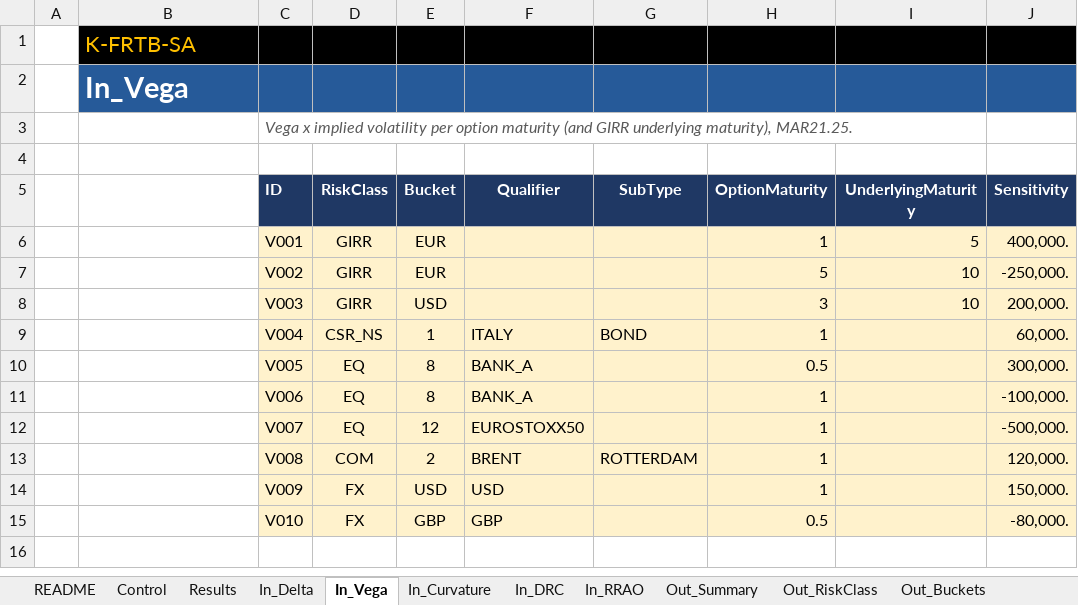
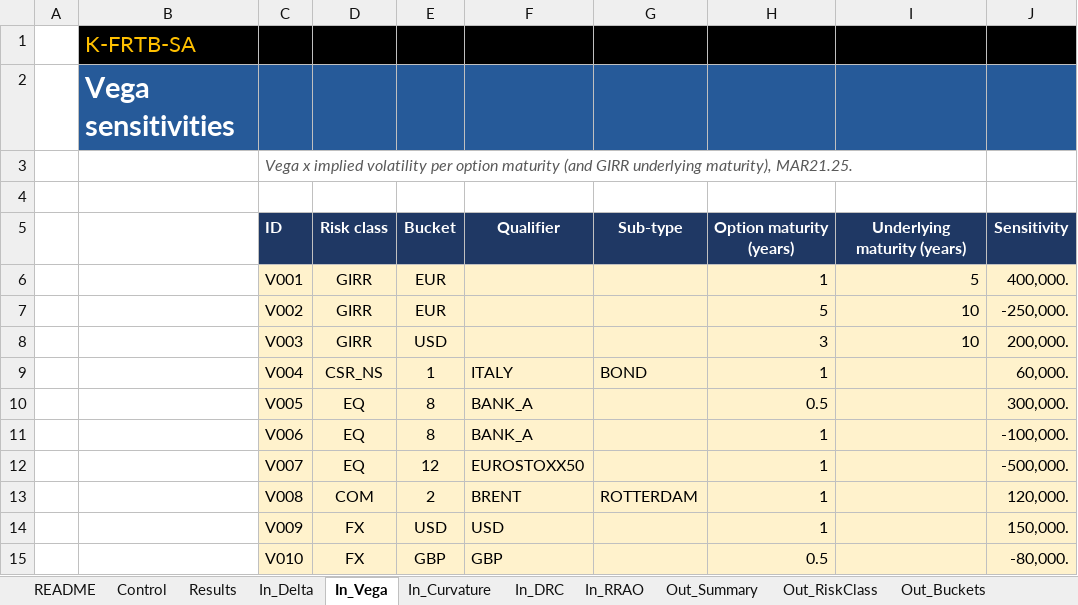
Before and after one commit to danielep71/K-FRTB-SA, an Excel workbook: src/workbook/FRTB_Template.xlsx, sheet In_Vega, drawn as a sheet; only a part is shown; values as stored, in another font and other column widths than the file's, no borders; charts and pictures not drawn; the diff names each change by its address in the sheet, - before the commit and + after, or states it on an @@ line.

```diff
--- a/src/workbook/FRTB_Template.xlsx (sheet In_Vega)
+++ b/src/workbook/FRTB_Template.xlsx (sheet In_Vega)
-B2: In_Vega
+B2: Vega sensitivities
-D5: RiskClass
+D5: Risk class
-G5: SubType
+G5: Sub-type
-H5: OptionMaturity
+H5: Option maturity (years)
-I5: UnderlyingMaturity
+I5: Underlying maturity (years)
```
Also changed, not shown: sheet Out_DRC, sheet Out_Buckets, sheet Out_RiskClass, sheet Results, sheet Log, sheet In_Curvature, 13 more sheets.
